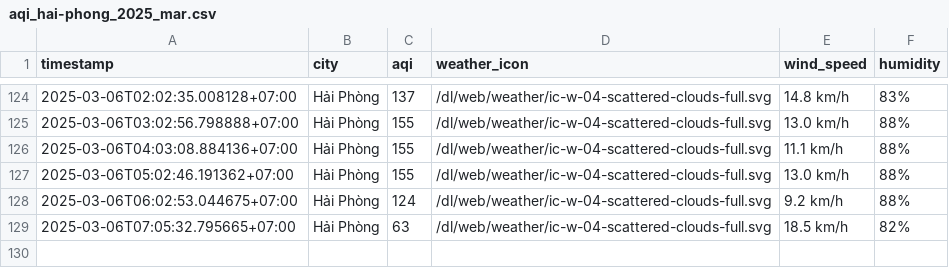
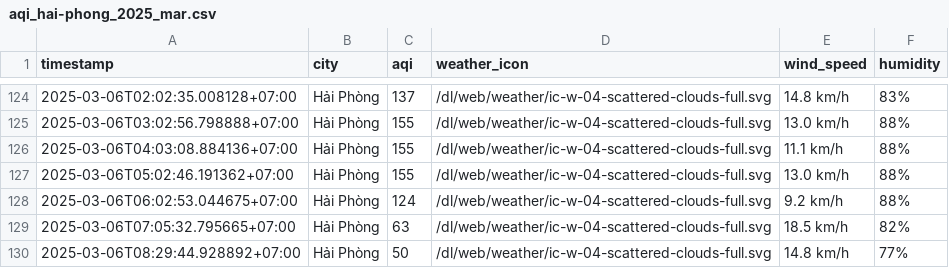
Before and after one commit to nghiahsgs/iqair-dataset, a CSV file: result/hai-phong/aqi_hai-phong_2025_mar.csv, drawn as a sheet; only a part is shown, gaps mark what is left out; the diff names each change by its address in the sheet, - before the commit and + after, or states it on an @@ line.

```diff
--- a/result/hai-phong/aqi_hai-phong_2025_mar.csv
+++ b/result/hai-phong/aqi_hai-phong_2025_mar.csv
+row 130: 2025-03-06T08:29:44.928892+07:00 | Hải Phòng | 50 | /dl/web/weather/ic-w-04-scattered-clouds-full.svg | 14.8 km/h | 77%
```
Also changed, not shown: result/can-tho/aqi_can-tho_2025_mar.csv, result/hue/aqi_hue_2025_mar.csv, 2 other files.
